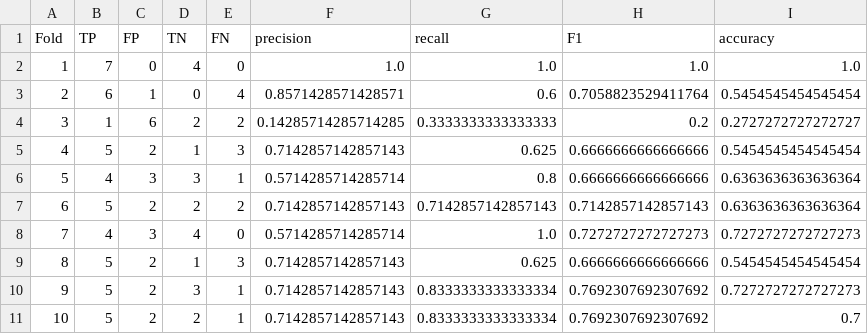
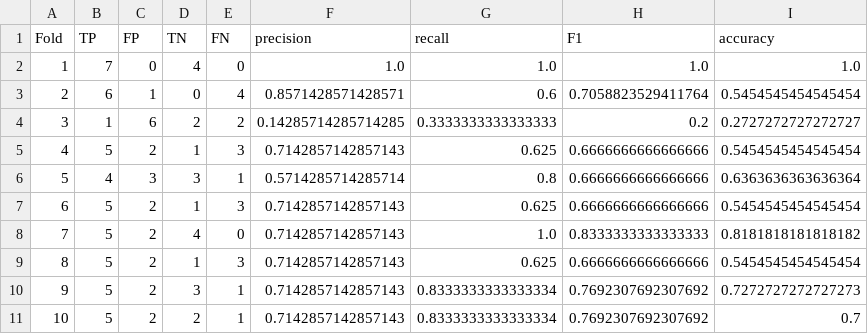
Before and after one commit to bastomy/NLP-TugasAkhir, a CSV file: hasil_cross.csv, drawn as a sheet.

```diff
--- a/hasil_cross.csv
+++ b/hasil_cross.csv
@@ -6,4 +6,4 @@ Fold,TP,FP,TN,FN,precision,recall,F1,accuracy
 5,4,3,3,1,0.5714285714285714,0.8,0.6666666666666666,0.6363636363636364
-6,5,2,2,2,0.7142857142857143,0.7142857142857143,0.7142857142857143,0.6363636363636364
-7,4,3,4,0,0.5714285714285714,1.0,0.7272727272727273,0.7272727272727273
+6,5,2,1,3,0.7142857142857143,0.625,0.6666666666666666,0.5454545454545454
+7,5,2,4,0,0.7142857142857143,1.0,0.8333333333333333,0.8181818181818182
 8,5,2,1,3,0.7142857142857143,0.625,0.6666666666666666,0.5454545454545454
```
Also changed, not shown: likelihood.csv, prediction.csv, 1 other file.
